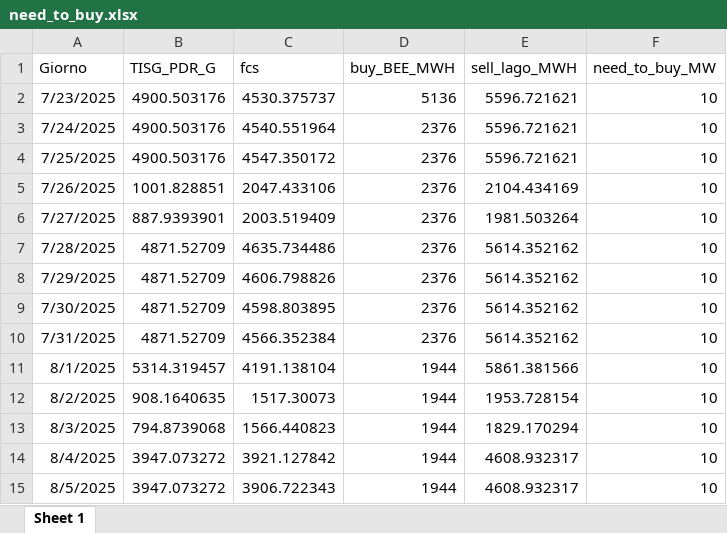
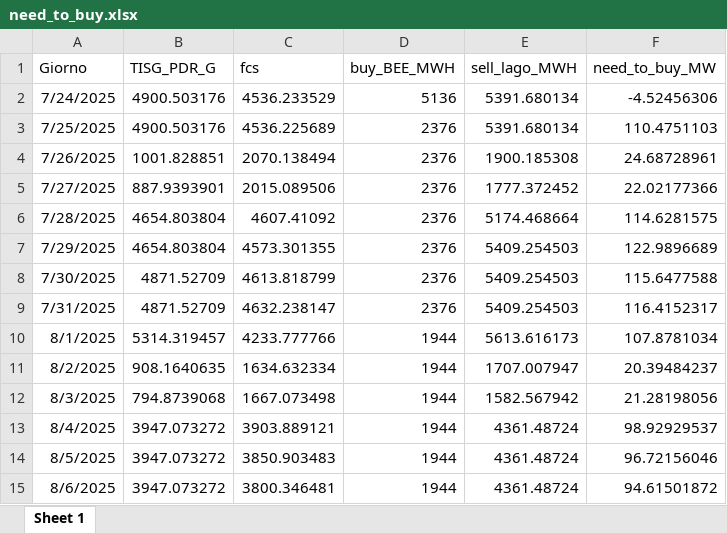
Before and after one commit to Alainpp96/forecastg, an Excel workbook: need_to_buy.xlsx, sheet Sheet 1, drawn as a sheet; values as stored, in another font and other column widths than the file's, no borders; removed rows and columns are numbered as before the commit, all else as after; the diff names each change by its address in the sheet, - before the commit and + after, or states it on an @@ line.

Commit message:
Aggiorno file need_to_buy.xlsx da R

```diff
--- a/need_to_buy.xlsx (sheet Sheet 1)
+++ b/need_to_buy.xlsx (sheet Sheet 1)
-row 2: 7/23/2025 | 4900.503176 | 4530.375737 | 5136 | 5596.721621 | 10
-C2 (fcs): 4540.551964
+C2 (fcs): 4536.233529
-D2 (buy_BEE_MWH): 2376
+D2 (buy_BEE_MWH): 5136
-E2:E3 (sell_lago_MWH): 5596.721621
+E2:E3 (sell_lago_MWH): 5391.680134
-F2 (need_to_buy_MW): 10
+F2 (need_to_buy_MW): -4.52456306
-C3 (fcs): 4547.350172
+C3 (fcs): 4536.225689
-F3 (need_to_buy_MW): 10
+F3 (need_to_buy_MW): 110.4751103
-C4 (fcs): 2047.433106
+C4 (fcs): 2070.138494
-E4 (sell_lago_MWH): 2104.434169
+E4 (sell_lago_MWH): 1900.185308
-F4 (need_to_buy_MW): 10
+F4 (need_to_buy_MW): 24.68728961
-C5 (fcs): 2003.519409
+C5 (fcs): 2015.089506
-E5 (sell_lago_MWH): 1981.503264
+E5 (sell_lago_MWH): 1777.372452
-F5 (need_to_buy_MW): 10
+F5 (need_to_buy_MW): 22.02177366
-B6:B7 (TISG_PDR_G): 4871.52709
+B6:B7 (TISG_PDR_G): 4654.803804
-C6 (fcs): 4635.734486
+C6 (fcs): 4607.41092
-E6 (sell_lago_MWH): 5614.352162
+E6 (sell_lago_MWH): 5174.468664
-F6 (need_to_buy_MW): 10
+F6 (need_to_buy_MW): 114.6281575
-C7 (fcs): 4606.798826
+C7 (fcs): 4573.301355
-E7:E9 (sell_lago_MWH): 5614.352162
+E7:E9 (sell_lago_MWH): 5409.254503
-F7 (need_to_buy_MW): 10
+F7 (need_to_buy_MW): 122.9896689
-C8 (fcs): 4598.803895
+C8 (fcs): 4613.818799
-F8 (need_to_buy_MW): 10
+F8 (need_to_buy_MW): 115.6477588
-C9 (fcs): 4566.352384
+C9 (fcs): 4632.238147
-F9 (need_to_buy_MW): 10
+F9 (need_to_buy_MW): 116.4152317
-C10 (fcs): 4191.138104
+C10 (fcs): 4233.777766
-E10 (sell_lago_MWH): 5861.381566
+E10 (sell_lago_MWH): 5613.616173
-F10 (need_to_buy_MW): 10
+F10 (need_to_buy_MW): 107.8781034
-C11 (fcs): 1517.30073
+C11 (fcs): 1634.632334
-E11 (sell_lago_MWH): 1953.728154
+E11 (sell_lago_MWH): 1707.007947
-F11 (need_to_buy_MW): 10
+F11 (need_to_buy_MW): 20.39484237
-C12 (fcs): 1566.440823
+C12 (fcs): 1667.073498
-E12 (sell_lago_MWH): 1829.170294
+E12 (sell_lago_MWH): 1582.567942
-F12 (need_to_buy_MW): 10
+F12 (need_to_buy_MW): 21.28198056
-C13 (fcs): 3921.127842
+C13 (fcs): 3903.889121
-E13:E14 (sell_lago_MWH): 4608.932317
+E13:E14 (sell_lago_MWH): 4361.48724
-F13 (need_to_buy_MW): 10
+F13 (need_to_buy_MW): 98.92929537
-C14 (fcs): 3906.722343
+C14 (fcs): 3850.903483
-F14 (need_to_buy_MW): 10
+F14 (need_to_buy_MW): 96.72156046
+row 15: 8/6/2025 | 3947.073272 | 3800.346481 | 1944 | 4361.48724 | 94.61501872
```
